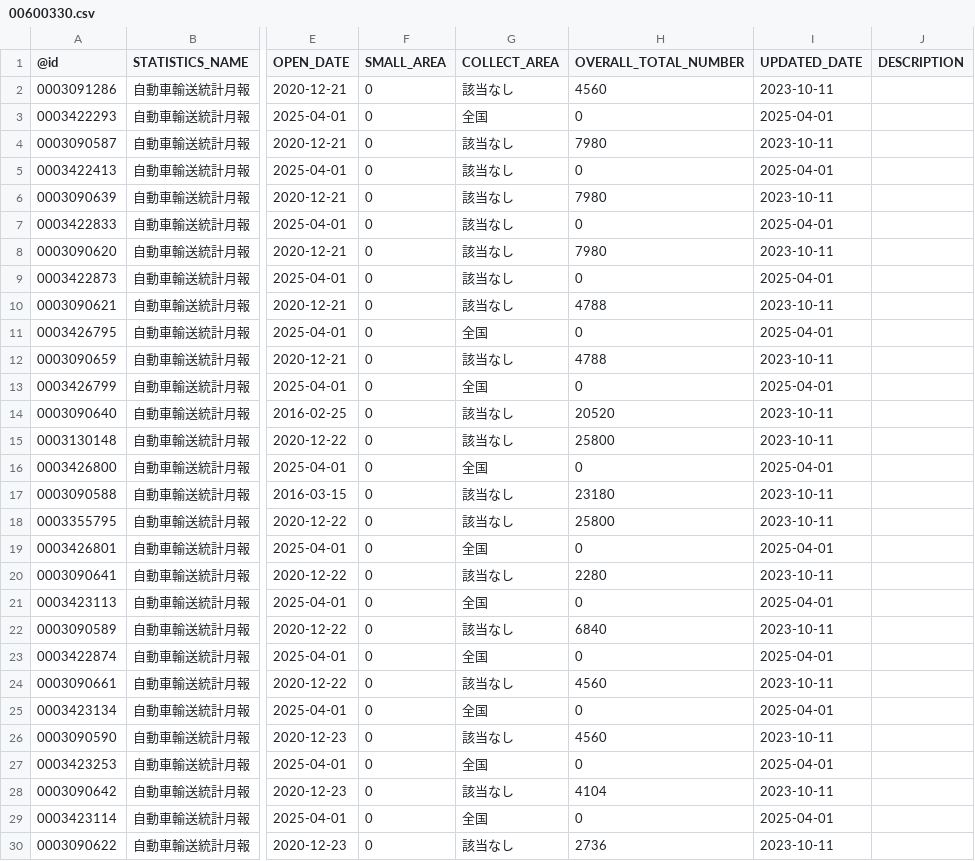
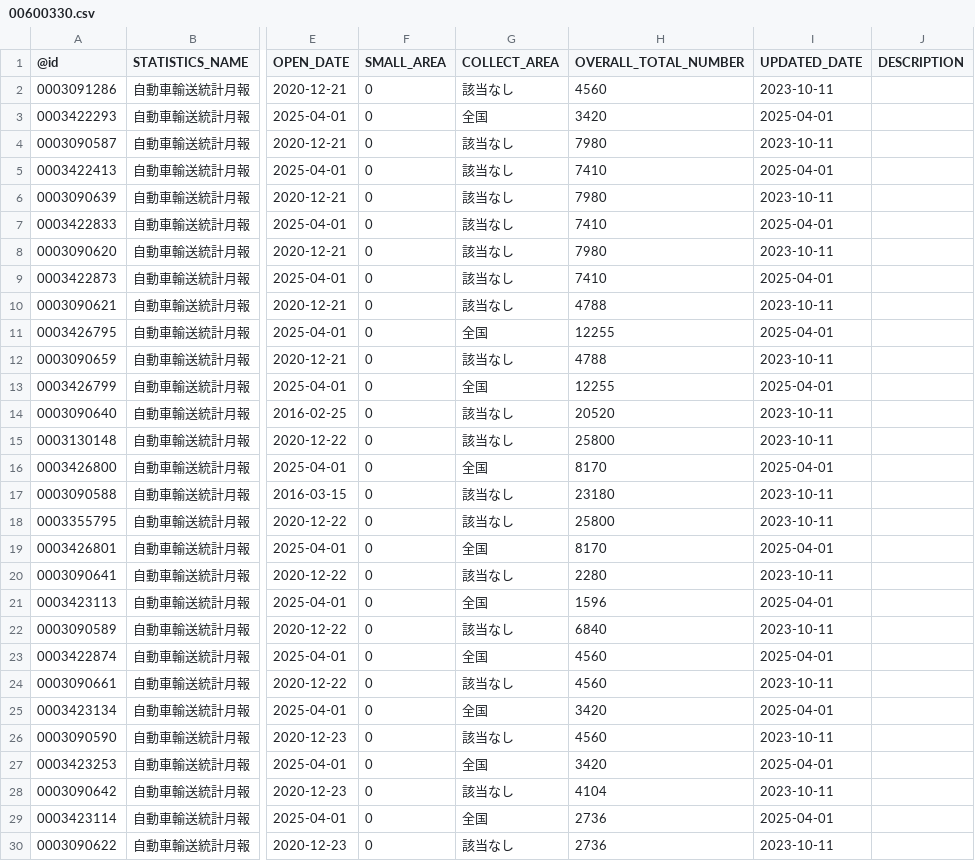
Before and after one commit to tsutomu-nagano/statibyte, a CSV file: resource/table/00600330.csv, drawn as a sheet; only a part is shown, gaps mark what is left out; the diff covers the shown part only; the diff names each change by its address in the sheet, - before the commit and + after, or states it on an @@ line.

```diff
--- a/resource/table/00600330.csv
+++ b/resource/table/00600330.csv
-H3 (OVERALL_TOTAL_NUMBER): 0
+H3 (OVERALL_TOTAL_NUMBER): 3420
-H5 (OVERALL_TOTAL_NUMBER): 0
+H5 (OVERALL_TOTAL_NUMBER): 7410
-H7 (OVERALL_TOTAL_NUMBER): 0
+H7 (OVERALL_TOTAL_NUMBER): 7410
-H9 (OVERALL_TOTAL_NUMBER): 0
+H9 (OVERALL_TOTAL_NUMBER): 7410
-H11 (OVERALL_TOTAL_NUMBER): 0
+H11 (OVERALL_TOTAL_NUMBER): 12255
-H13 (OVERALL_TOTAL_NUMBER): 0
+H13 (OVERALL_TOTAL_NUMBER): 12255
-H16 (OVERALL_TOTAL_NUMBER): 0
+H16 (OVERALL_TOTAL_NUMBER): 8170
-H19 (OVERALL_TOTAL_NUMBER): 0
+H19 (OVERALL_TOTAL_NUMBER): 8170
-H21 (OVERALL_TOTAL_NUMBER): 0
+H21 (OVERALL_TOTAL_NUMBER): 1596
-H23 (OVERALL_TOTAL_NUMBER): 0
+H23 (OVERALL_TOTAL_NUMBER): 4560
-H25 (OVERALL_TOTAL_NUMBER): 0
+H25 (OVERALL_TOTAL_NUMBER): 3420
-H27 (OVERALL_TOTAL_NUMBER): 0
+H27 (OVERALL_TOTAL_NUMBER): 3420
-H29 (OVERALL_TOTAL_NUMBER): 0
+H29 (OVERALL_TOTAL_NUMBER): 2736
```
Also changed, not shown: 5 edited cells elsewhere in this file, resource/table/00400402.csv, resource/table/00450399.csv.
